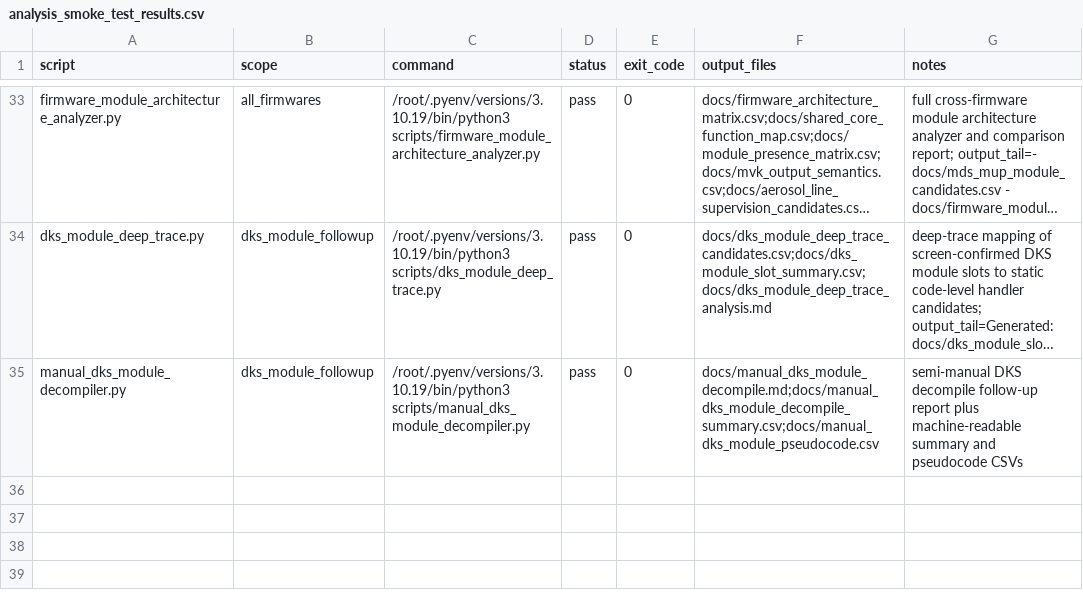
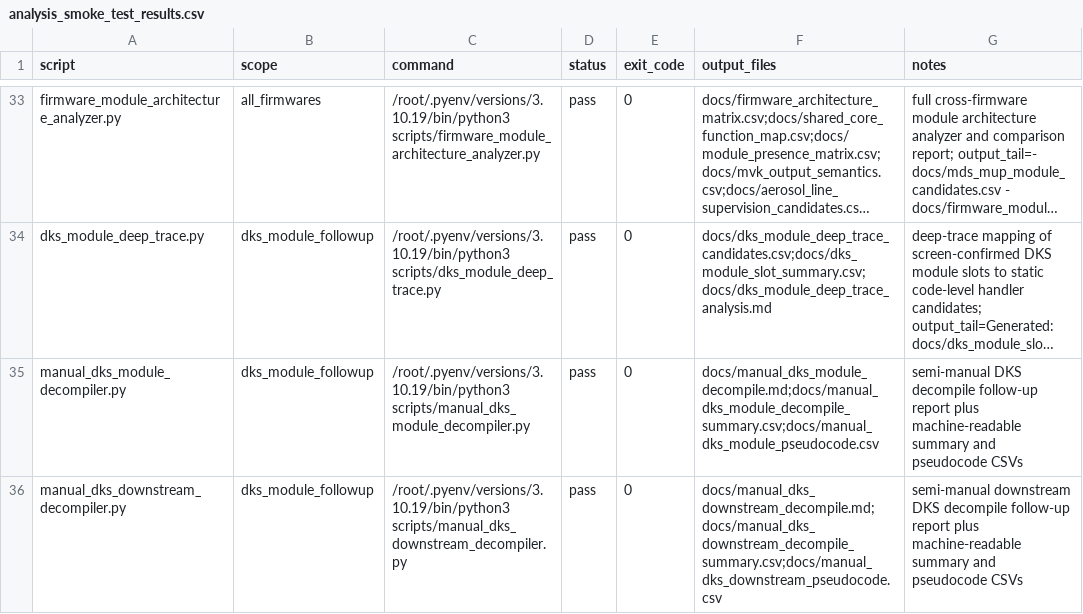
Before and after one commit to lixoisnip/Ppkp, a CSV file: docs/analysis_smoke_test_results.csv, drawn as a sheet; only a part is shown, gaps mark what is left out; long unchanged cells end in …; the diff names each change by its address in the sheet, - before the commit and + after, or states it on an @@ line.

Commit message:
Add downstream DKS decompile CSV outputs and smoke-test integration

```diff
--- a/docs/analysis_smoke_test_results.csv
+++ b/docs/analysis_smoke_test_results.csv
+row 36: manual_dks_downstream_decompiler.py | dks_module_followup | /root/.pyenv/versions/3.10.19/bin/python3 scripts/manual_dks_downstream_decompiler.py | pass | 0 | docs/manual_dks_downstream_decompile.md;docs/manual_dks_downstream_decompile_summary.csv;docs/manual_dks_downstream_pseudocode.csv | semi-manual downstream DKS decompile follow-up report plus machine-readable summary and pseudocode CSVs
```
Also changed, not shown: docs/script_scope_matrix.csv, 8 other files.
